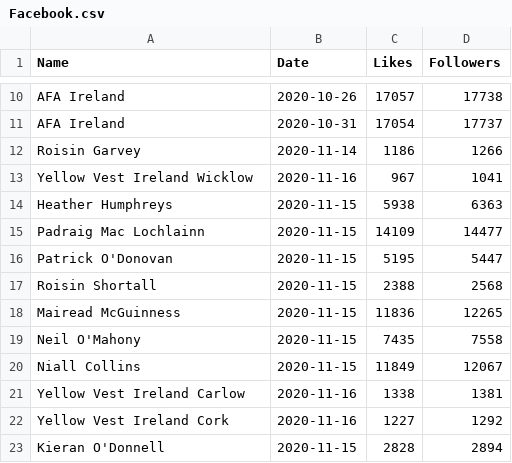
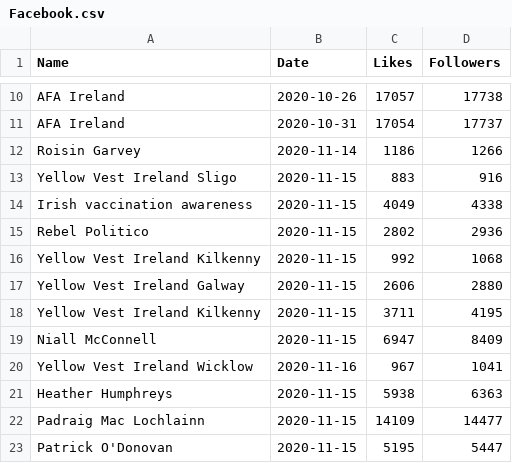
Before and after one commit to DragonflyStats/Projects, a CSV file: PoliSci/Facebook.csv, drawn as a sheet; only a part is shown, gaps mark what is left out; the shorter side is filled out with more unchanged rows.

Commit message:
Update Facebook.csv

```diff
--- a/PoliSci/Facebook.csv
+++ b/PoliSci/Facebook.csv
@@ -12,2 +12,9 @@
 Roisin Garvey,2020-11-14,1186,1266
+Yellow Vest Ireland Sligo,2020-11-15,883,916
+Irish vaccination awareness,2020-11-15,4049,4338
+Rebel Politico,2020-11-15,2802,2936
+Yellow Vest Ireland Kilkenny,2020-11-15,992,1068
+Yellow Vest Ireland Galway,2020-11-15,2606,2880
+Yellow Vest Ireland Kilkenny,2020-11-15,3711,4195
+Niall McConnell,2020-11-15,6947,8409
 Yellow Vest Ireland Wicklow,2020-11-16,967,1041
```
